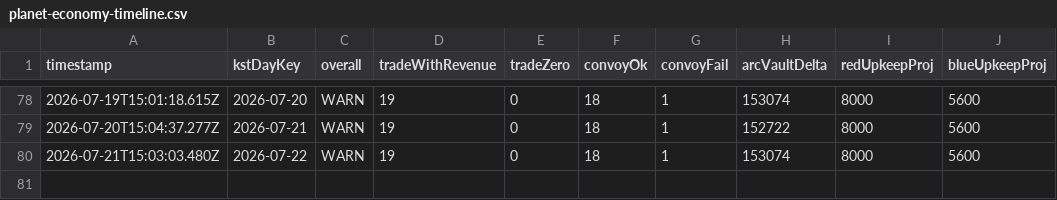
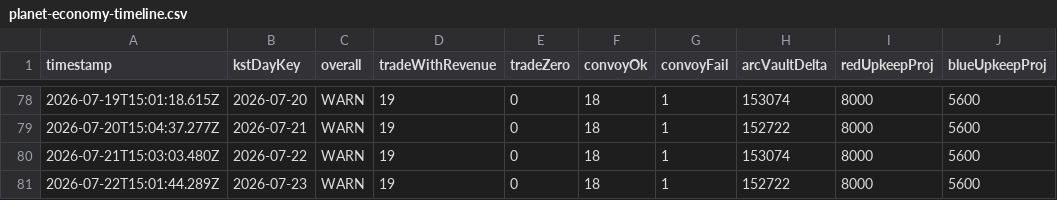
Before and after one commit to EOMIKJIN/arcfire20260608, a CSV file: tools/planet-economy-3h-audit/reports/planet-economy-timeline.csv, drawn as a sheet; only a part is shown, gaps mark what is left out.

```diff
--- a/tools/planet-economy-3h-audit/reports/planet-economy-timeline.csv
+++ b/tools/planet-economy-3h-audit/reports/planet-economy-timeline.csv
@@ -80 +80,2 @@ timestamp,kstDayKey,overall,tradeWithRevenue,tradeZero,convoyOk,convoyFail,arcVa
 2026-07-21T15:03:03.480Z,2026-07-22,WARN,19,0,18,1,153074,8000,5600
+2026-07-22T15:01:44.289Z,2026-07-23,WARN,19,0,18,1,152722,8000,5600
```
Also changed, not shown: tools/balance-ops-audit/reports/timeline.csv, tools/long-run-monitor/logs/daily-8am-report-ledger.csv, 48 other files.
